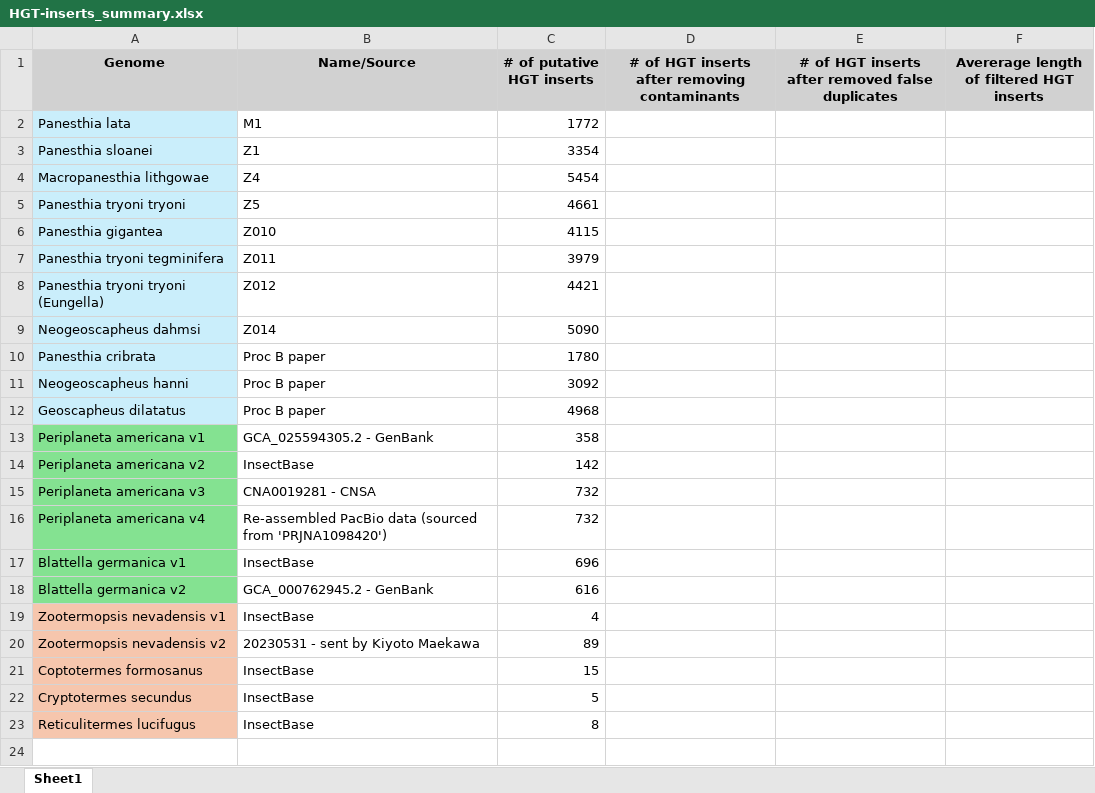
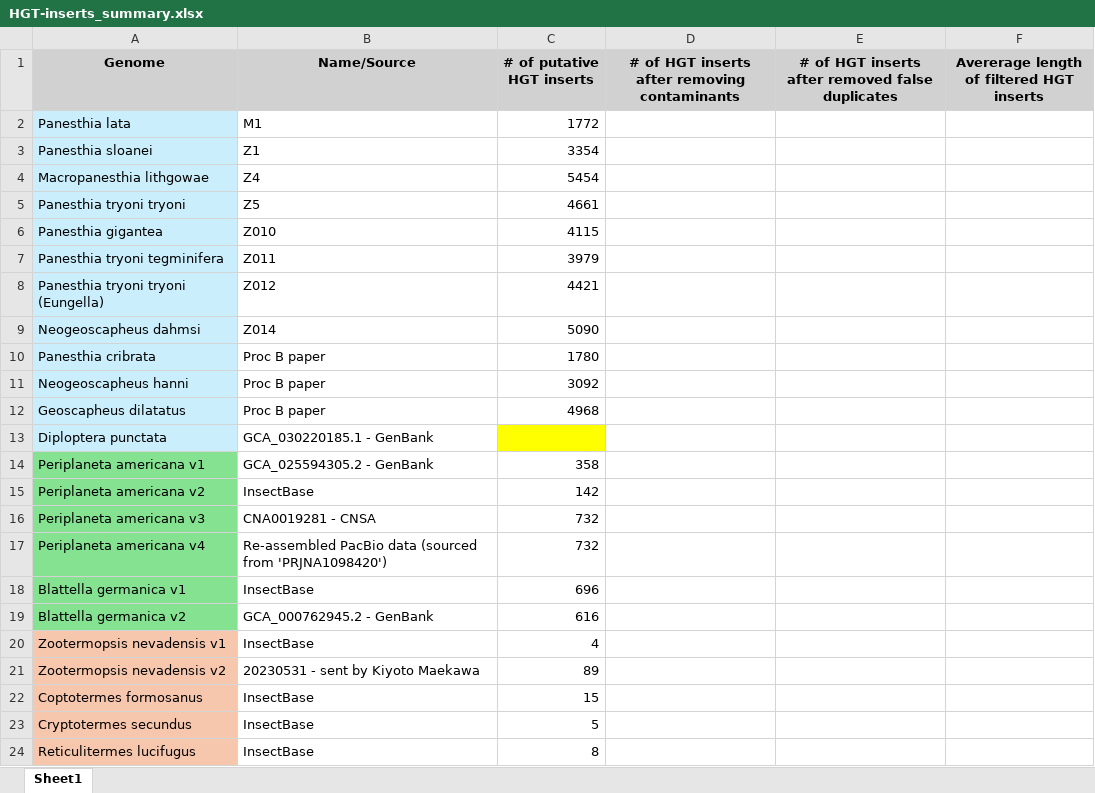
Before and after one commit to MEEP-projects/HGT_pipeline, an Excel workbook: data/HGT-inserts_summary.xlsx, sheet Sheet1, drawn as a sheet; values as stored, in another font and other column widths than the file's, no borders; the diff names each change by its address in the sheet, - before the commit and + after, or states it on an @@ line.

```diff
--- a/data/HGT-inserts_summary.xlsx (sheet Sheet1)
+++ b/data/HGT-inserts_summary.xlsx (sheet Sheet1)
+row 13: Diploptera punctata | GCA_030220185.1 - GenBank
```
Also changed, not shown: 3 other files.
